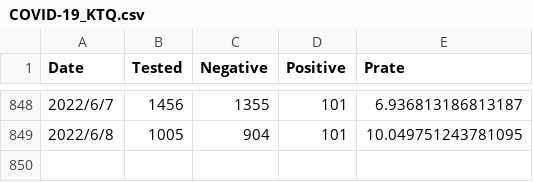
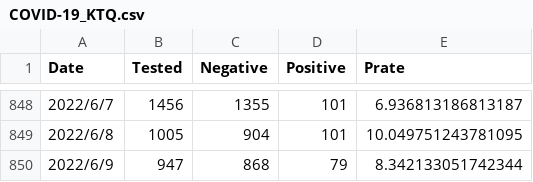
Before and after one commit to u-10bei/covid-19_JPdata, a CSV file: data/COVID-19_KTQ.csv, drawn as a sheet; only a part is shown, gaps mark what is left out.

```diff
--- a/data/COVID-19_KTQ.csv
+++ b/data/COVID-19_KTQ.csv
@@ -849 +849,2 @@ Date,Tested,Negative,Positive,Prate
 2022/6/8,1005,904,101,10.049751243781095
+2022/6/9,947,868,79,8.342133051742344
```
Also changed, not shown: data/COVID-19_JP.csv, 1 other file.
